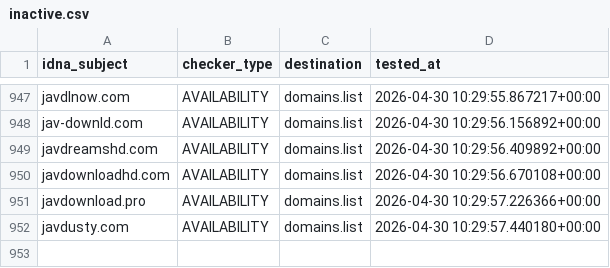
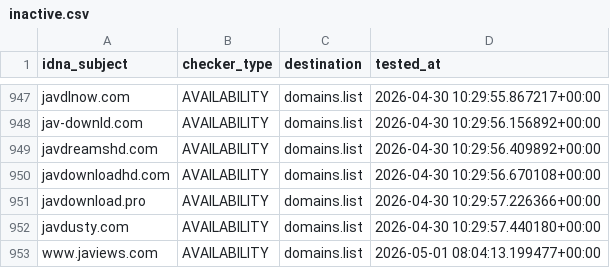
Before and after one commit to Ultimate-Hosts-Blacklist/Bad_JAV_Sites, a CSV file: .pyfunceble/inactive.csv, drawn as a sheet; only a part is shown, gaps mark what is left out; the diff names each change by its address in the sheet, - before the commit and + after, or states it on an @@ line.

```diff
--- a/.pyfunceble/inactive.csv
+++ b/.pyfunceble/inactive.csv
+row 953: www.javiews.com | AVAILABILITY | domains.list | 2026-05-01 08:04:13.199477+00:00
```
Also changed, not shown: 19 other files.
